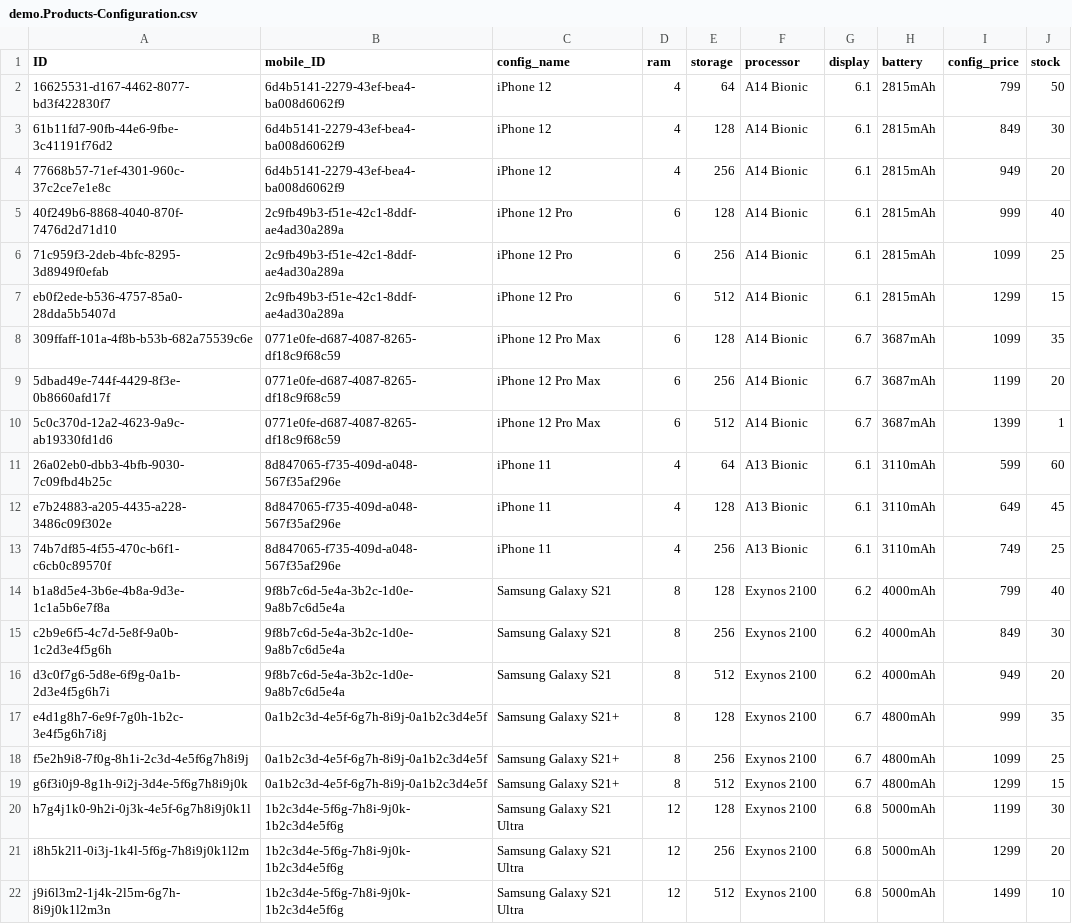
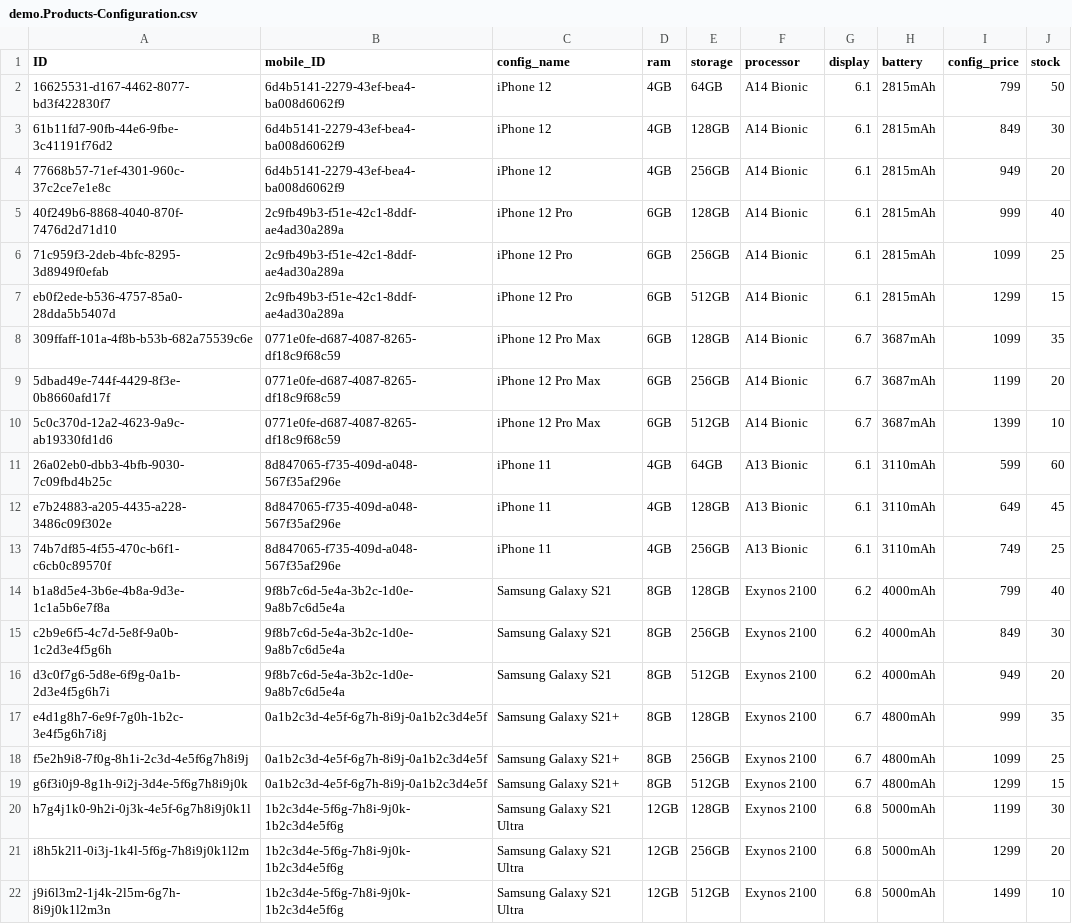
Before and after one commit to simongomez-ust/Cap_demo, a CSV file: db/data/demo.Products-Configuration.csv, drawn as a sheet; the diff names each change by its address in the sheet, - before the commit and + after, or states it on an @@ line.

```diff
--- a/db/data/demo.Products-Configuration.csv
+++ b/db/data/demo.Products-Configuration.csv
-D2:D4 (ram): 4
+D2:D4 (ram): 4GB
-E2 (storage): 64
+E2 (storage): 64GB
-E3 (storage): 128
+E3 (storage): 128GB
-E4 (storage): 256
+E4 (storage): 256GB
-D5:D10 (ram): 6
+D5:D10 (ram): 6GB
-E5 (storage): 128
+E5 (storage): 128GB
-E6 (storage): 256
+E6 (storage): 256GB
-E7 (storage): 512
+E7 (storage): 512GB
-E8 (storage): 128
+E8 (storage): 128GB
-E9 (storage): 256
+E9 (storage): 256GB
-E10 (storage): 512
+E10 (storage): 512GB
-J10 (stock): 1
+J10 (stock): 10
-D11:D13 (ram): 4
+D11:D13 (ram): 4GB
-E11 (storage): 64
+E11 (storage): 64GB
-E12 (storage): 128
+E12 (storage): 128GB
-E13 (storage): 256
+E13 (storage): 256GB
-D14:D19 (ram): 8
+D14:D19 (ram): 8GB
-E14 (storage): 128
+E14 (storage): 128GB
-E15 (storage): 256
+E15 (storage): 256GB
-E16 (storage): 512
+E16 (storage): 512GB
-E17 (storage): 128
+E17 (storage): 128GB
-E18 (storage): 256
+E18 (storage): 256GB
-E19 (storage): 512
+E19 (storage): 512GB
-D20:D22 (ram): 12
+D20:D22 (ram): 12GB
-E20 (storage): 128
+E20 (storage): 128GB
-E21 (storage): 256
+E21 (storage): 256GB
-E22 (storage): 512
+E22 (storage): 512GB
```
Also changed, not shown: 11 other files.
